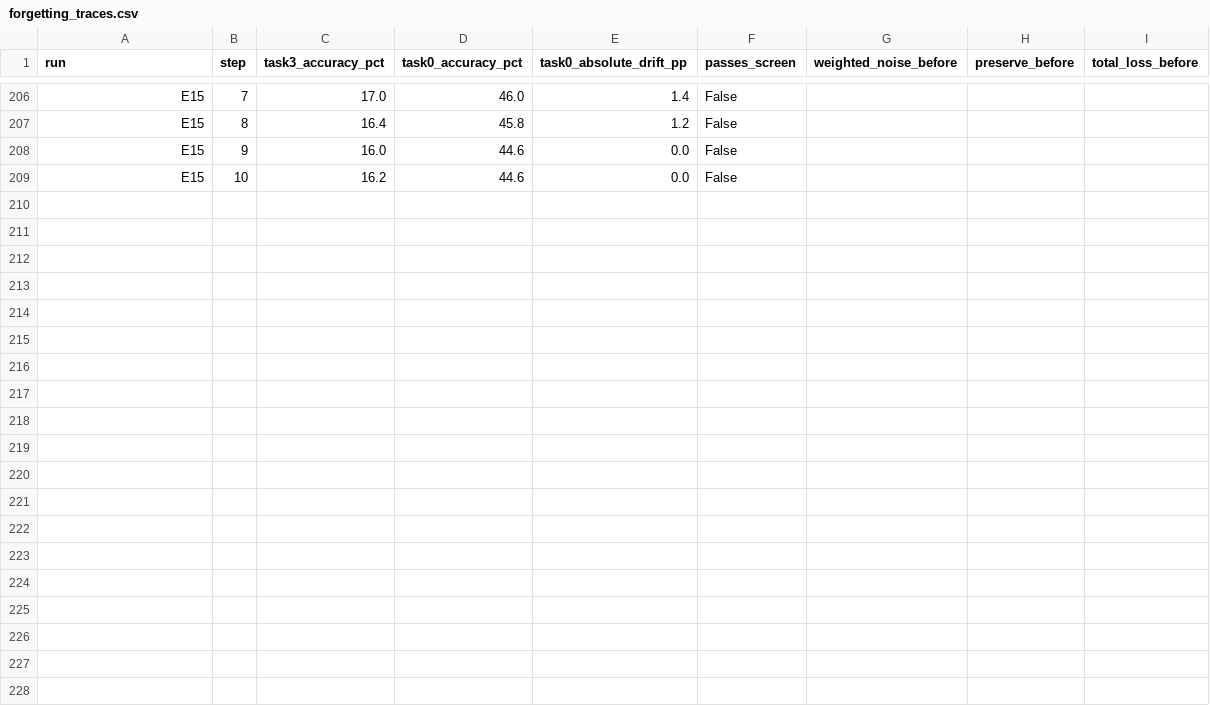
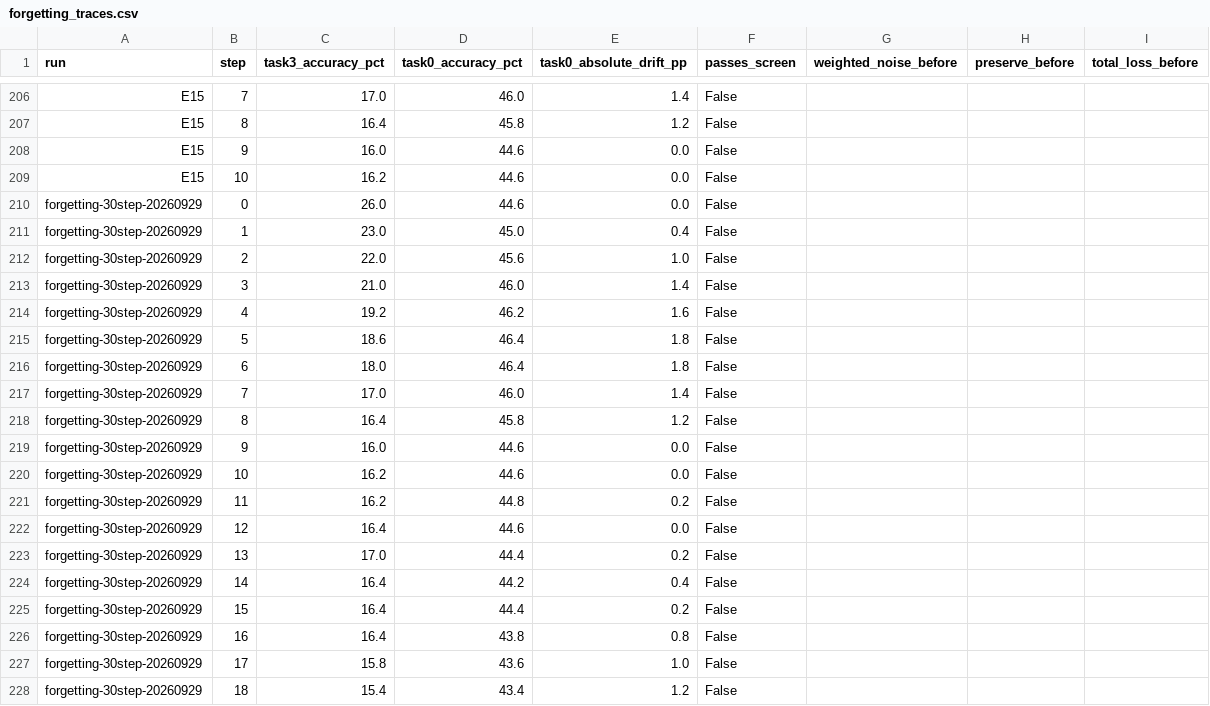
Before and after one commit to sumitasthana/CARK, a CSV file: docs/experiments/forgetting_traces.csv, drawn as a sheet; only a part is shown, gaps mark what is left out; the diff covers the shown part only; the diff names each change by its address in the sheet, - before the commit and + after, or states it on an @@ line.

```diff
--- a/docs/experiments/forgetting_traces.csv
+++ b/docs/experiments/forgetting_traces.csv
+row 210: forgetting-30step-20260929 | 0 | 26.0 | 44.6 | 0.0 | False
+row 211: forgetting-30step-20260929 | 1 | 23.0 | 45.0 | 0.4 | False
+row 212: forgetting-30step-20260929 | 2 | 22.0 | 45.6 | 1.0 | False
+row 213: forgetting-30step-20260929 | 3 | 21.0 | 46.0 | 1.4 | False
+row 214: forgetting-30step-20260929 | 4 | 19.2 | 46.2 | 1.6 | False
+row 215: forgetting-30step-20260929 | 5 | 18.6 | 46.4 | 1.8 | False
+row 216: forgetting-30step-20260929 | 6 | 18.0 | 46.4 | 1.8 | False
+row 217: forgetting-30step-20260929 | 7 | 17.0 | 46.0 | 1.4 | False
+row 218: forgetting-30step-20260929 | 8 | 16.4 | 45.8 | 1.2 | False
+row 219: forgetting-30step-20260929 | 9 | 16.0 | 44.6 | 0.0 | False
+row 220: forgetting-30step-20260929 | 10 | 16.2 | 44.6 | 0.0 | False
+row 221: forgetting-30step-20260929 | 11 | 16.2 | 44.8 | 0.2 | False
+row 222: forgetting-30step-20260929 | 12 | 16.4 | 44.6 | 0.0 | False
+row 223: forgetting-30step-20260929 | 13 | 17.0 | 44.4 | 0.2 | False
+row 224: forgetting-30step-20260929 | 14 | 16.4 | 44.2 | 0.4 | False
+row 225: forgetting-30step-20260929 | 15 | 16.4 | 44.4 | 0.2 | False
+row 226: forgetting-30step-20260929 | 16 | 16.4 | 43.8 | 0.8 | False
+row 227: forgetting-30step-20260929 | 17 | 15.8 | 43.6 | 1.0 | False
+row 228: forgetting-30step-20260929 | 18 | 15.4 | 43.4 | 1.2 | False
```
Also changed, not shown: 12 added rows elsewhere in this file, docs/experiments/gradient_norms.csv, 24 other files.
